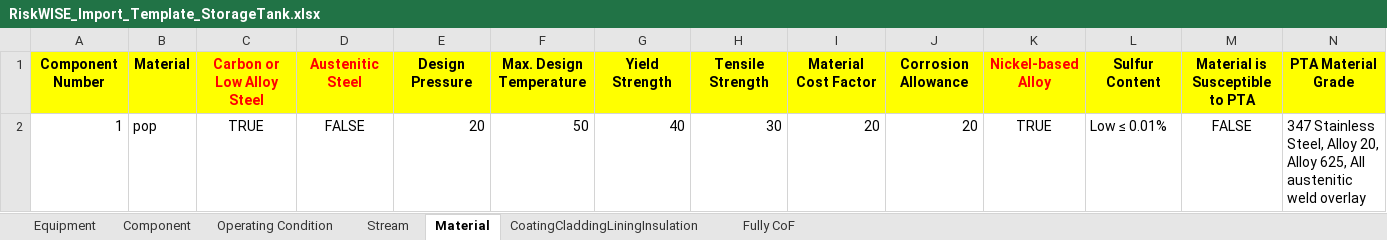
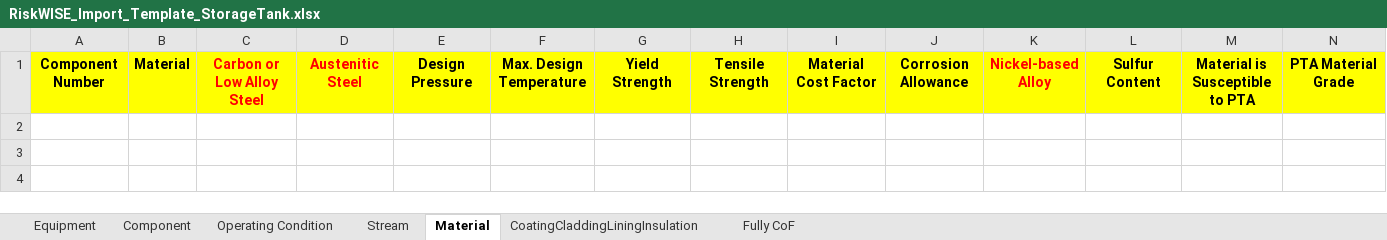
Before and after one commit to nvdatk61/Excel, an Excel workbook: RiskWISE_Import_Template_StorageTank.xlsx, sheet Material, drawn as a sheet; only a part is shown; values as stored, in another font and other column widths than the file's, no borders; rows hold the shown columns only; the diff names each change by its address in the sheet, - before the commit and + after, or states it on an @@ line.

```diff
--- a/RiskWISE_Import_Template_StorageTank.xlsx (sheet Material)
+++ b/RiskWISE_Import_Template_StorageTank.xlsx (sheet Material)
-row 2: 1 | pop | TRUE | FALSE | 20 | 50 | 40 | 30 | 20 | 20 | TRUE | Low ≤ 0.01% | FALSE | 347 Stainless Steel, Alloy 20, Alloy 625, All austenitic weld overlay
```
Also changed, not shown: sheet Equipment, sheet Component, sheet Stream, sheet Operating Condition, sheet CoatingCladdingLiningInsulation, sheet Fully CoF, RiskWISE_Import_Template_ProcessPlant.xlsx.
